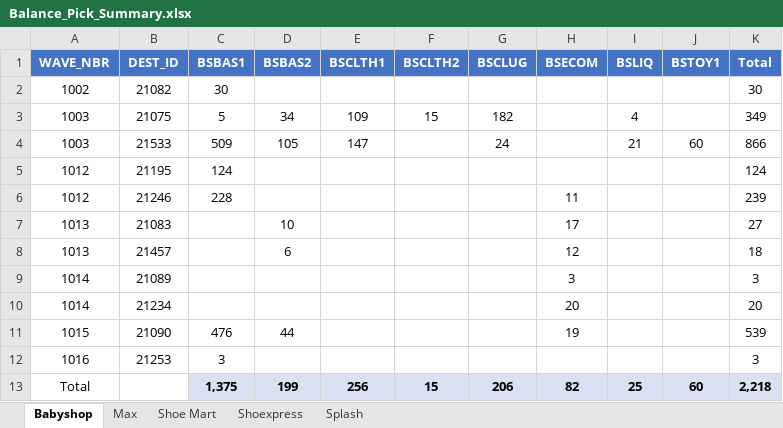
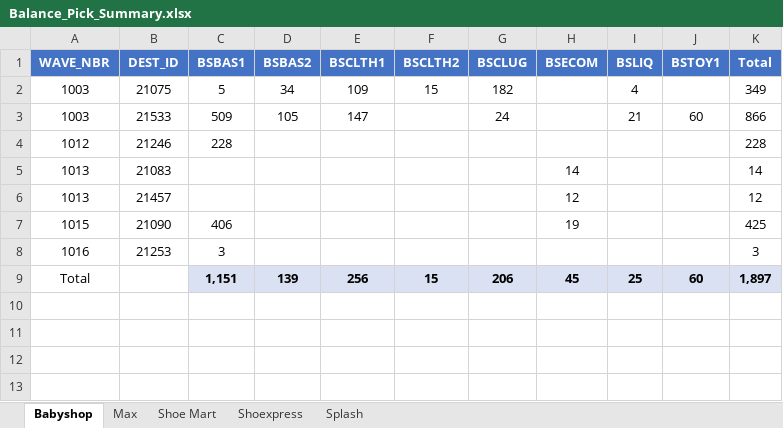
Before and after one commit to abs137/Balance-Pick, an Excel workbook: Balance_Pick_Summary.xlsx, sheet Babyshop, drawn as a sheet; values as stored, in another font and other column widths than the file's, no borders; removed rows and columns are numbered as before the commit, all else as after; the diff names each change by its address in the sheet, - before the commit and + after, or states it on an @@ line.

```diff
--- a/Balance_Pick_Summary.xlsx (sheet Babyshop)
+++ b/Balance_Pick_Summary.xlsx (sheet Babyshop)
-row 2: 1002 | 21082 | 30 |  |  |  |  |  |  |  | 30
-row 5: 1012 | 21195 | 124 |  |  |  |  |  |  |  | 124
-H4 (BSECOM): 11
+H4 (BSECOM): (empty)
-K4 (Total): 239
+K4 (Total): 228
-D5 (BSBAS2): 10
+D5 (BSBAS2): (empty)
-H5 (BSECOM): 17
+H5 (BSECOM): 14
-K5 (Total): 27
+K5 (Total): 14
-D6 (BSBAS2): 6
+D6 (BSBAS2): (empty)
-K6 (Total): 18
+K6 (Total): 12
-row 9: 1014 | 21089 |  |  |  |  |  | 3 |  |  | 3
-row 10: 1014 | 21234 |  |  |  |  |  | 20 |  |  | 20
-C7 (BSBAS1): 476
+C7 (BSBAS1): 406
-D7 (BSBAS2): 44
+D7 (BSBAS2): (empty)
-K7 (Total): 539
+K7 (Total): 425
-C9 (BSBAS1): 1,375
+C9 (BSBAS1): 1,151
-D9 (BSBAS2): 199
+D9 (BSBAS2): 139
-H9 (BSECOM): 82
+H9 (BSECOM): 45
-K9 (Total): 2,218
+K9 (Total): 1,897
```
Also changed, not shown: sheet Splash, sheet Shoe Mart, sheet Max, sheet Shoexpress.
